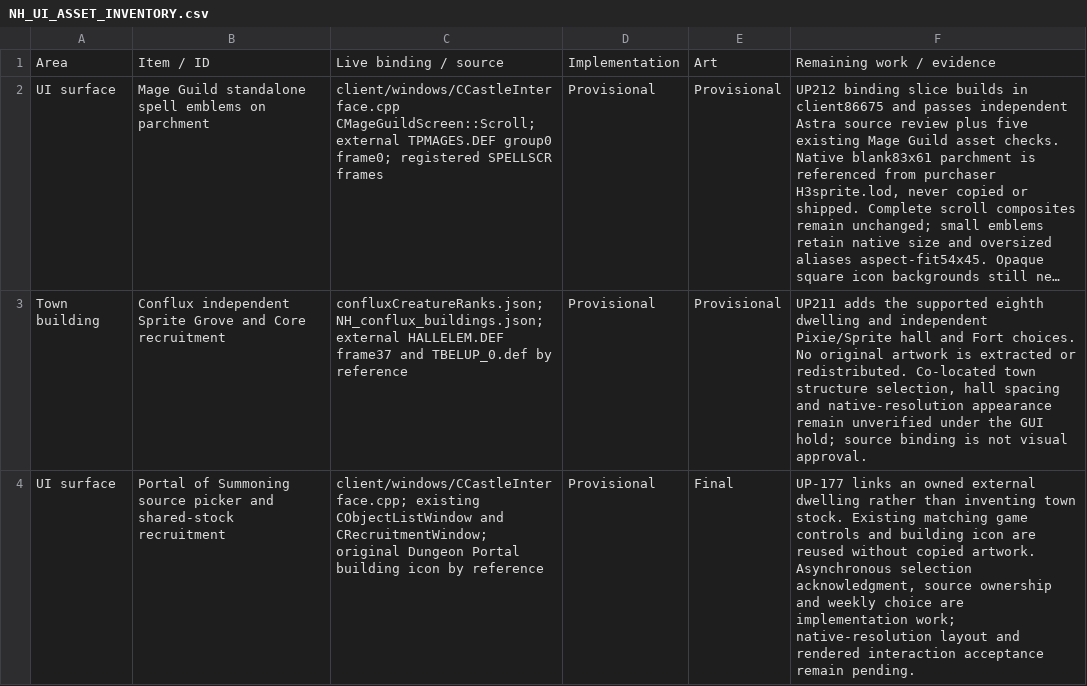
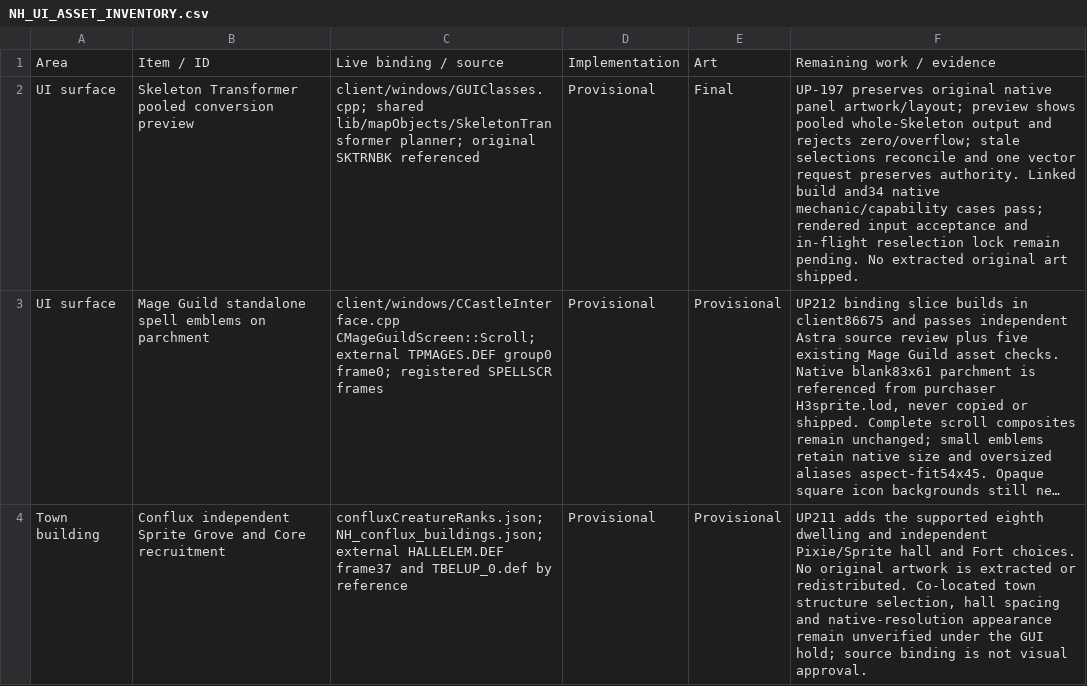
Before and after one commit to thegandalf196/vcmi, a CSV file: docs/NH_UI_ASSET_INVENTORY.csv, drawn as a sheet; only a part is shown; the shorter side is filled out with more unchanged rows; long unchanged cells end in …; the diff names each change by its address in the sheet, - before the commit and + after, or states it on an @@ line.

Commit message:
Implement atomic pooled-HP Skeleton Transformer conversion

```diff
--- a/docs/NH_UI_ASSET_INVENTORY.csv
+++ b/docs/NH_UI_ASSET_INVENTORY.csv
+row 2: UI surface | Skeleton Transformer pooled conversion preview | client/windows/GUIClasses.cpp; shared lib/mapObjects/SkeletonTransformer planner; original SKTRNBK referenced | Provisional | Final | UP-197 preserves original native panel artwork/layout; preview shows pooled whole-Skeleton output and rejects zero/overflow; stale selections reconcile and one vector request preserves authority. Linked build and34 native mechanic/capability cases pass; rendered input acceptance and in-flight reselection lock remain pending. No extracted original art shipped.
```
Also changed, not shown: 23 other files.
